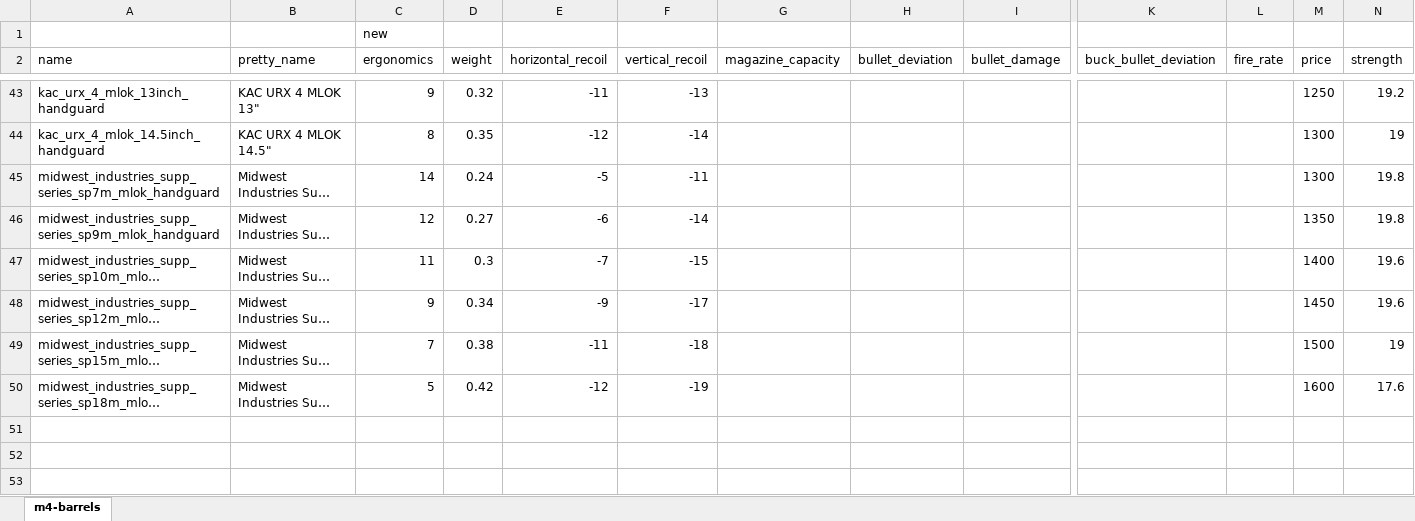
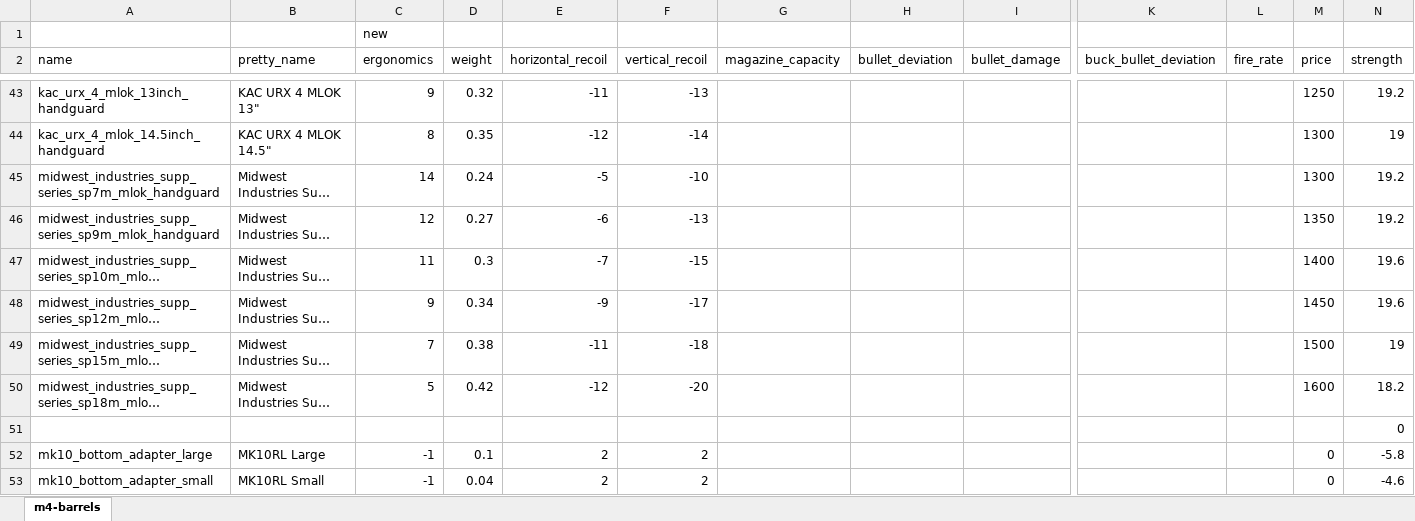
Before and after one commit to refact0r/deadline-balancing, an Excel workbook: changes/m4-handguards.xlsx, sheet m4-barrels, drawn as a sheet; only a part is shown, gaps mark what is left out; long unchanged cells end in …; values as stored, in another font and other column widths than the file's, no borders; rows hold the shown columns only; the diff covers the shown part only; the diff names each change by its address in the sheet, - before the commit and + after, or states it on an @@ line.

```diff
--- a/changes/m4-handguards.xlsx (sheet m4-barrels)
+++ b/changes/m4-handguards.xlsx (sheet m4-barrels)
-F45 (vertical_recoil): -11
+F45 (vertical_recoil): -10
-N45:N46 (strength): 19.8
+N45:N46 (strength): 19.2
-F46 (vertical_recoil): -14
+F46 (vertical_recoil): -13
-F50 (vertical_recoil): -19
+F50 (vertical_recoil): -20
-N50 (strength): 17.6
+N50 (strength): 18.2
+row 51:  |  |  |  |  |  |  |  |  |  |  |  | 0
+row 52: mk10_bottom_adapter_large | MK10RL Large | -1 | 0.1 | 2 | 2 |  |  |  |  |  | 0 | -5.8
+row 53: mk10_bottom_adapter_small | MK10RL Small | -1 | 0.04 | 2 | 2 |  |  |  |  |  | 0 | -4.6
```
Also changed, not shown: 9 added rows, 1 removed row and 32 edited cells elsewhere in this sheet, formulas that keep their value, 2 other files.
